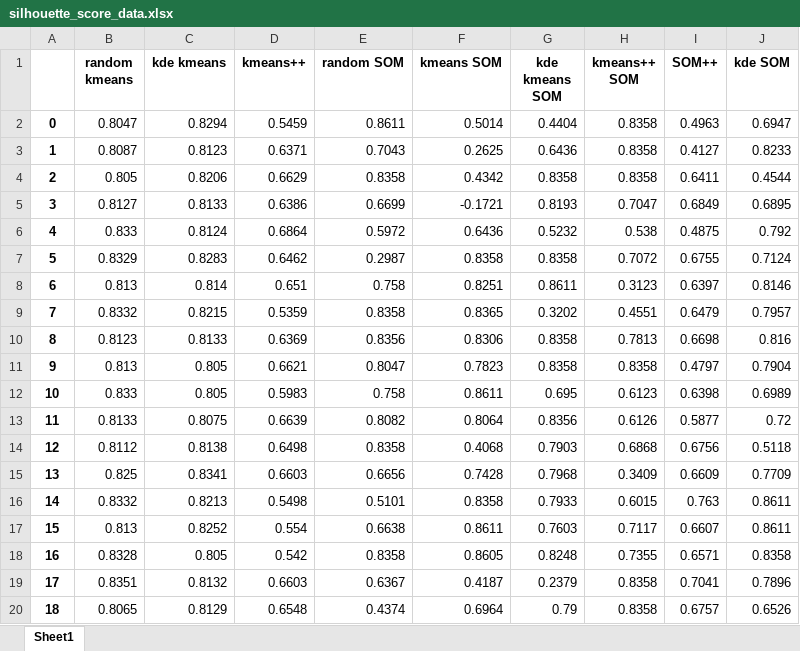
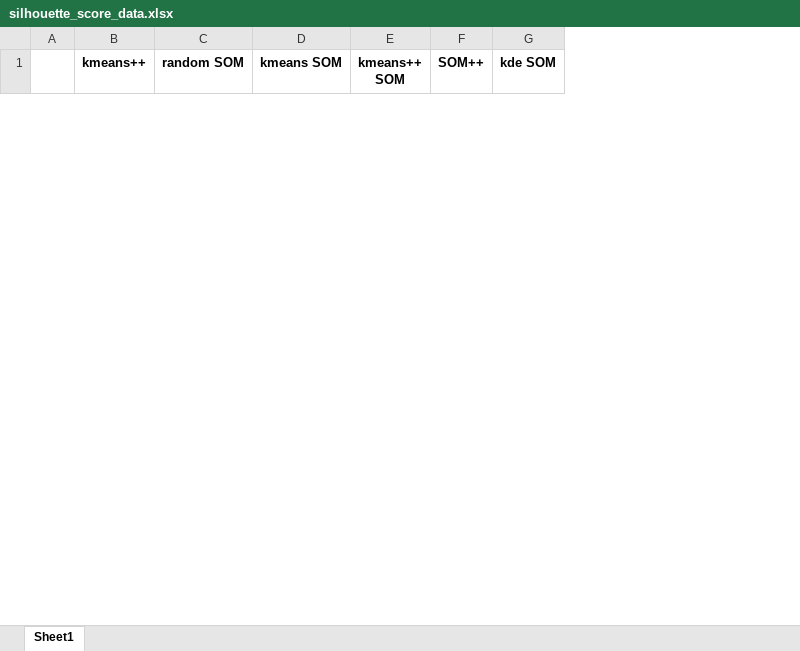
Before and after one commit to Evintkoo/SOM_Performance_Analysis, an Excel workbook: Datas/silhouette_score_data.xlsx, sheet Sheet1, drawn as a sheet; only a part is shown; values as stored, in another font and other column widths than the file's, no borders; removed rows and columns are numbered as before the commit, all else as after; the diff covers the shown part only; the diff names each change by its address in the sheet, - before the commit and + after, or states it on an @@ line.

```diff
--- a/Datas/silhouette_score_data.xlsx (sheet Sheet1)
+++ b/Datas/silhouette_score_data.xlsx (sheet Sheet1)
-column B (random kmeans), empty
-column C (kde kmeans), empty
-column G (kde kmeans SOM), empty
-row 2: 0 | 0.8047 | 0.8294 | 0.5459 | 0.8611 | 0.5014 | 0.4404 | 0.8358 | 0.4963 | 0.6947
-row 3: 1 | 0.8087 | 0.8123 | 0.6371 | 0.7043 | 0.2625 | 0.6436 | 0.8358 | 0.4127 | 0.8233
-row 4: 2 | 0.805 | 0.8206 | 0.6629 | 0.8358 | 0.4342 | 0.8358 | 0.8358 | 0.6411 | 0.4544
-row 5: 3 | 0.8127 | 0.8133 | 0.6386 | 0.6699 | -0.1721 | 0.8193 | 0.7047 | 0.6849 | 0.6895
-row 6: 4 | 0.833 | 0.8124 | 0.6864 | 0.5972 | 0.6436 | 0.5232 | 0.538 | 0.4875 | 0.792
-row 7: 5 | 0.8329 | 0.8283 | 0.6462 | 0.2987 | 0.8358 | 0.8358 | 0.7072 | 0.6755 | 0.7124
-row 8: 6 | 0.813 | 0.814 | 0.651 | 0.758 | 0.8251 | 0.8611 | 0.3123 | 0.6397 | 0.8146
-row 9: 7 | 0.8332 | 0.8215 | 0.5359 | 0.8358 | 0.8365 | 0.3202 | 0.4551 | 0.6479 | 0.7957
-row 10: 8 | 0.8123 | 0.8133 | 0.6369 | 0.8356 | 0.8306 | 0.8358 | 0.7813 | 0.6698 | 0.816
-row 11: 9 | 0.813 | 0.805 | 0.6621 | 0.8047 | 0.7823 | 0.8358 | 0.8358 | 0.4797 | 0.7904
-row 12: 10 | 0.833 | 0.805 | 0.5983 | 0.758 | 0.8611 | 0.695 | 0.6123 | 0.6398 | 0.6989
-row 13: 11 | 0.8133 | 0.8075 | 0.6639 | 0.8082 | 0.8064 | 0.8356 | 0.6126 | 0.5877 | 0.72
-row 14: 12 | 0.8112 | 0.8138 | 0.6498 | 0.8358 | 0.4068 | 0.7903 | 0.6868 | 0.6756 | 0.5118
-row 15: 13 | 0.825 | 0.8341 | 0.6603 | 0.6656 | 0.7428 | 0.7968 | 0.3409 | 0.6609 | 0.7709
-row 16: 14 | 0.8332 | 0.8213 | 0.5498 | 0.5101 | 0.8358 | 0.7933 | 0.6015 | 0.763 | 0.8611
-row 17: 15 | 0.813 | 0.8252 | 0.554 | 0.6638 | 0.8611 | 0.7603 | 0.7117 | 0.6607 | 0.8611
-row 18: 16 | 0.8328 | 0.805 | 0.542 | 0.8358 | 0.8605 | 0.8248 | 0.7355 | 0.6571 | 0.8358
-row 19: 17 | 0.8351 | 0.8132 | 0.6603 | 0.6367 | 0.4187 | 0.2379 | 0.8358 | 0.7041 | 0.7896
-row 20: 18 | 0.8065 | 0.8129 | 0.6548 | 0.4374 | 0.6964 | 0.79 | 0.8358 | 0.6757 | 0.6526
```
Also changed, not shown: 50 added rows and 42 removed rows elsewhere in this sheet, Datas/data_description.xlsx, 10 other files.
